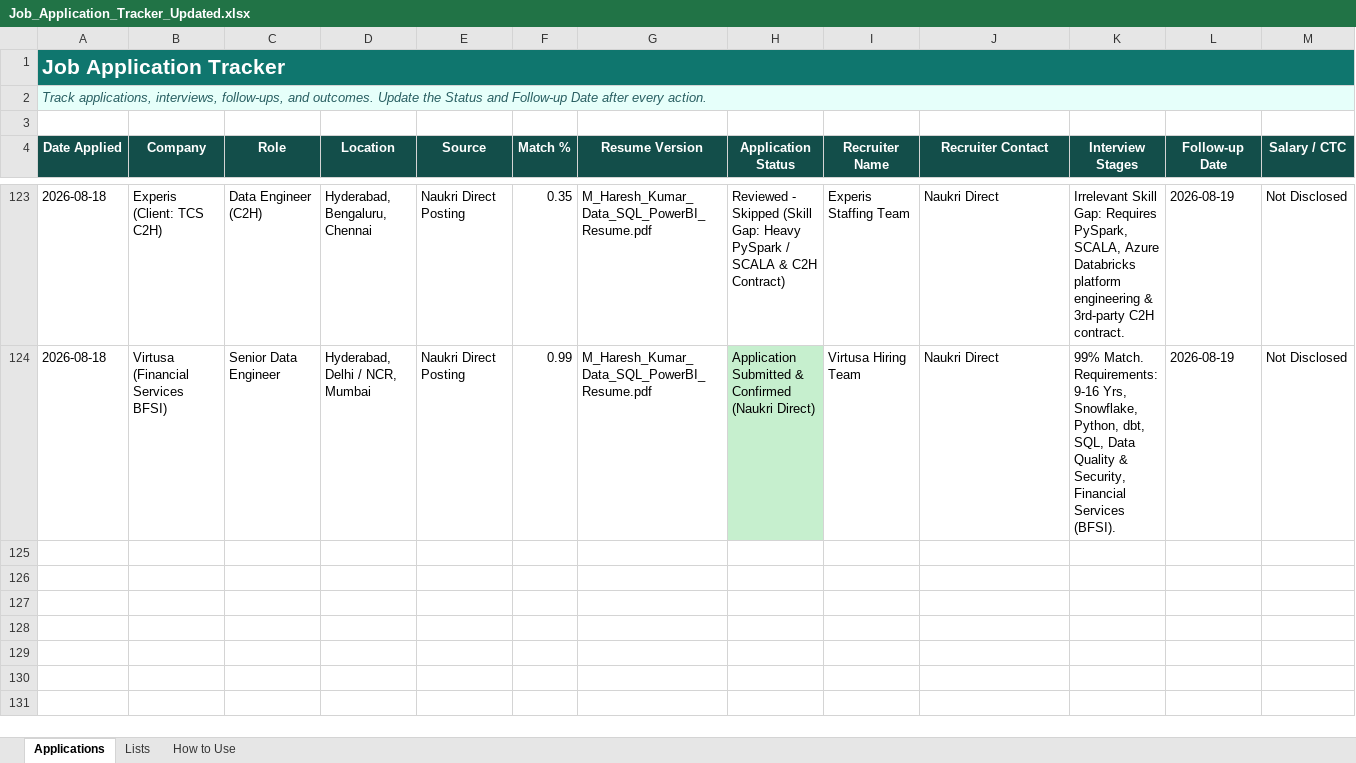
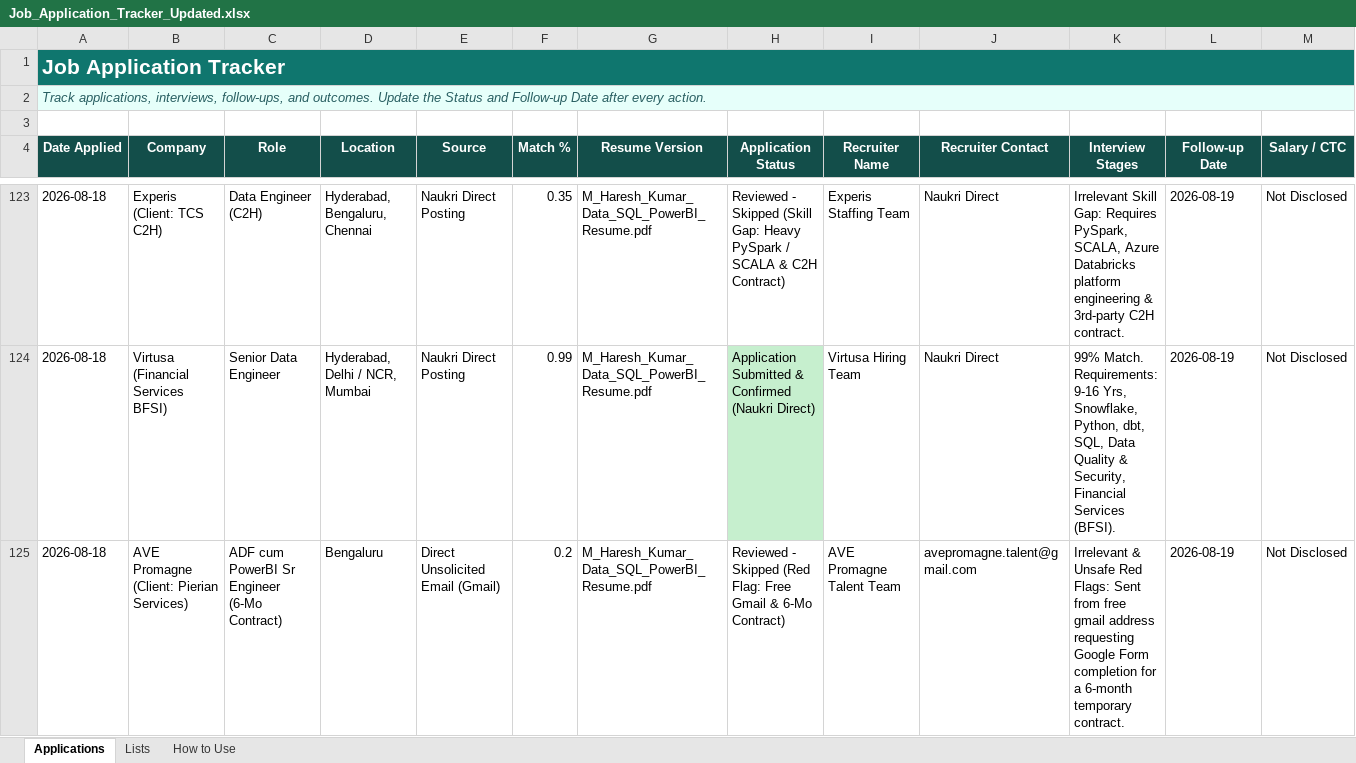
Before and after one commit to LeadGenData/M_Haresh_Kumar, an Excel workbook: Job_Application_Tracker_Updated.xlsx, sheet Applications, drawn as a sheet; only a part is shown, gaps mark what is left out; values as stored, in another font and other column widths than the file's, no borders; conditional formats and table styles not drawn; rows hold the shown columns only; the diff names each change by its address in the sheet, - before the commit and + after, or states it on an @@ line.

Commit message:
Tuesday Aug 18: Logged AVE Promagne Gmail Contract as Skipped (Row 125)

```diff
--- a/Job_Application_Tracker_Updated.xlsx (sheet Applications)
+++ b/Job_Application_Tracker_Updated.xlsx (sheet Applications)
+row 125: 2026-08-18 | AVE Promagne (Client: Pierian Services) | ADF cum PowerBI Sr Engineer (6-Mo Contract) | Bengaluru | Direct Unsolicited Email (Gmail) | 0.2 | M_Haresh_Kumar_Data_SQL_PowerBI_Resume.pdf | Reviewed - Skipped (Red Flag: Free Gmail & 6-Mo Contract) | AVE Promagne Talent Team | avepromagne.talent@gmail.com | Irrelevant & Unsafe Red Flags: Sent from free gmail address requesting Google Form completion for a 6-month temporary contract. | 2026-08-19 | Not Disclosed
```
